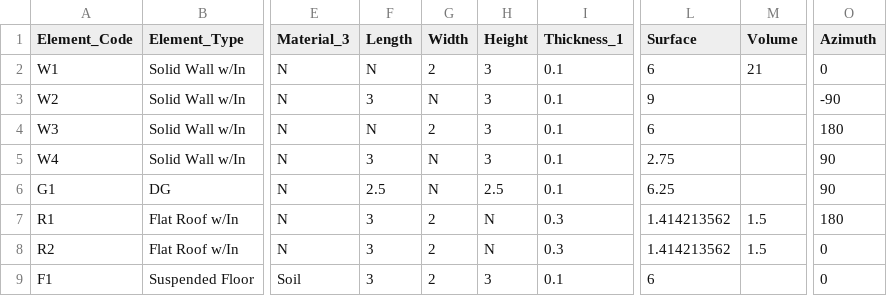
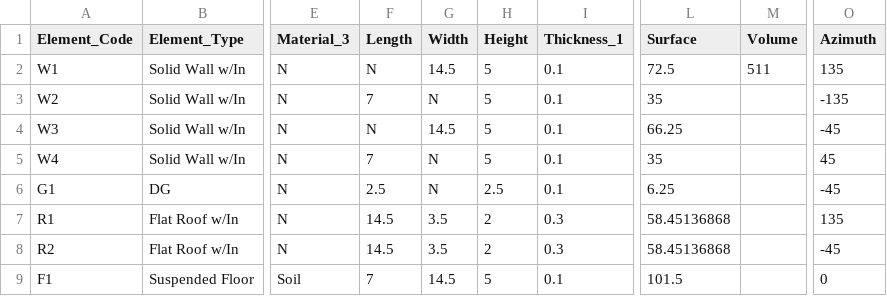
Before and after one commit to regevell/DMBEM-project, a CSV file: Building Characteristics.csv, drawn as a sheet; only a part is shown, gaps mark what is left out; the diff names each change by its address in the sheet, - before the commit and + after, or states it on an @@ line.

Commit message:
All element functions and updated main, element functions are now all in one file.

```diff
--- a/Building Characteristics.csv
+++ b/Building Characteristics.csv
-G2 (Width): 2
+G2 (Width): 14.5
-H2:H5 (Height): 3
+H2:H5 (Height): 5
-L2 (Surface): 6
+L2 (Surface): 72.5
-M2 (Volume): 21
+M2 (Volume): 511
-O2 (Azimuth): 0
+O2 (Azimuth): 135
-F3 (Length): 3
+F3 (Length): 7
-L3 (Surface): 9
+L3 (Surface): 35
-O3 (Azimuth): -90
+O3 (Azimuth): -135
-G4 (Width): 2
+G4 (Width): 14.5
-L4 (Surface): 6
+L4 (Surface): 66.25
-O4 (Azimuth): 180
+O4 (Azimuth): -45
-F5 (Length): 3
+F5 (Length): 7
-L5 (Surface): 2.75
+L5 (Surface): 35
-O5 (Azimuth): 90
+O5 (Azimuth): 45
-O6 (Azimuth): 90
+O6 (Azimuth): -45
-F7:F8 (Length): 3
+F7:F8 (Length): 14.5
-G7:G8 (Width): 2
+G7:G8 (Width): 3.5
-H7:H8 (Height): N
+H7:H8 (Height): 2
-L7:L8 (Surface): 1.414213562
+L7:L8 (Surface): 58.45136868
-M7:M8 (Volume): 1.5
+M7:M8 (Volume): (empty)
-O7 (Azimuth): 180
+O7 (Azimuth): 135
-O8 (Azimuth): 0
+O8 (Azimuth): -45
-F9 (Length): 3
+F9 (Length): 7
-G9 (Width): 2
+G9 (Width): 14.5
-H9 (Height): 3
+H9 (Height): 5
-L9 (Surface): 6
+L9 (Surface): 101.5
```
Also changed, not shown: 1 other file.
